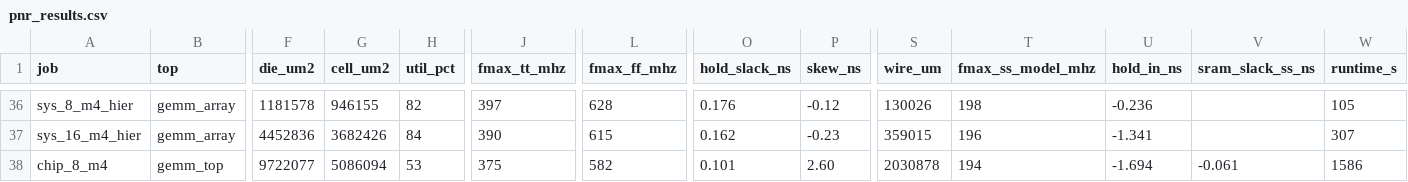
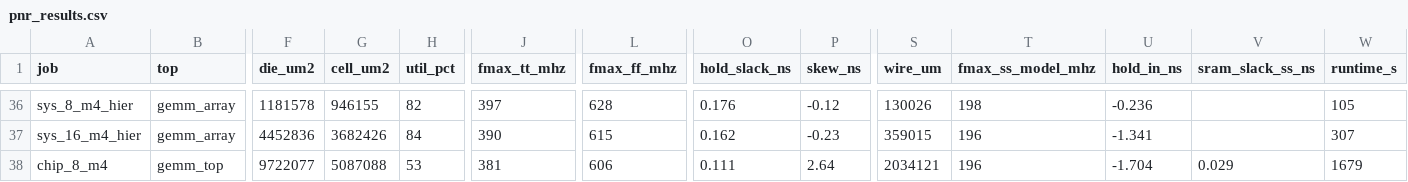
Before and after one commit to Ruika-K/GEMM-acc, a CSV file: syn/asic/pnr_results.csv, drawn as a sheet; only a part is shown, gaps mark what is left out; the diff names each change by its address in the sheet, - before the commit and + after, or states it on an @@ line.

```diff
--- a/syn/asic/pnr_results.csv
+++ b/syn/asic/pnr_results.csv
-G38 (cell_um2): 5086094
+G38 (cell_um2): 5087088
-J38 (fmax_tt_mhz): 375
+J38 (fmax_tt_mhz): 381
-L38 (fmax_ff_mhz): 582
+L38 (fmax_ff_mhz): 606
-O38 (hold_slack_ns): 0.101
+O38 (hold_slack_ns): 0.111
-P38 (skew_ns): 2.60
+P38 (skew_ns): 2.64
-S38 (wire_um): 2030878
+S38 (wire_um): 2034121
-T38 (fmax_ss_model_mhz): 194
+T38 (fmax_ss_model_mhz): 196
-U38 (hold_in_ns): -1.694
+U38 (hold_in_ns): -1.704
-V38 (sram_slack_ss_ns): -0.061
+V38 (sram_slack_ss_ns): 0.029
-W38 (runtime_s): 1586
+W38 (runtime_s): 1679
```
